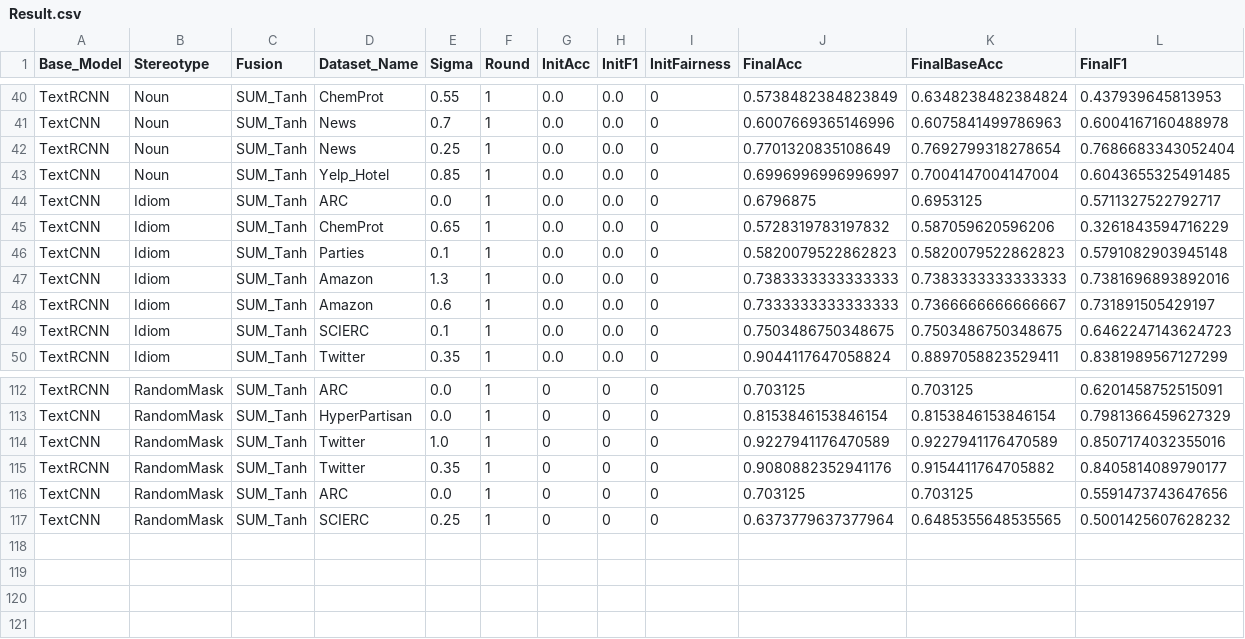
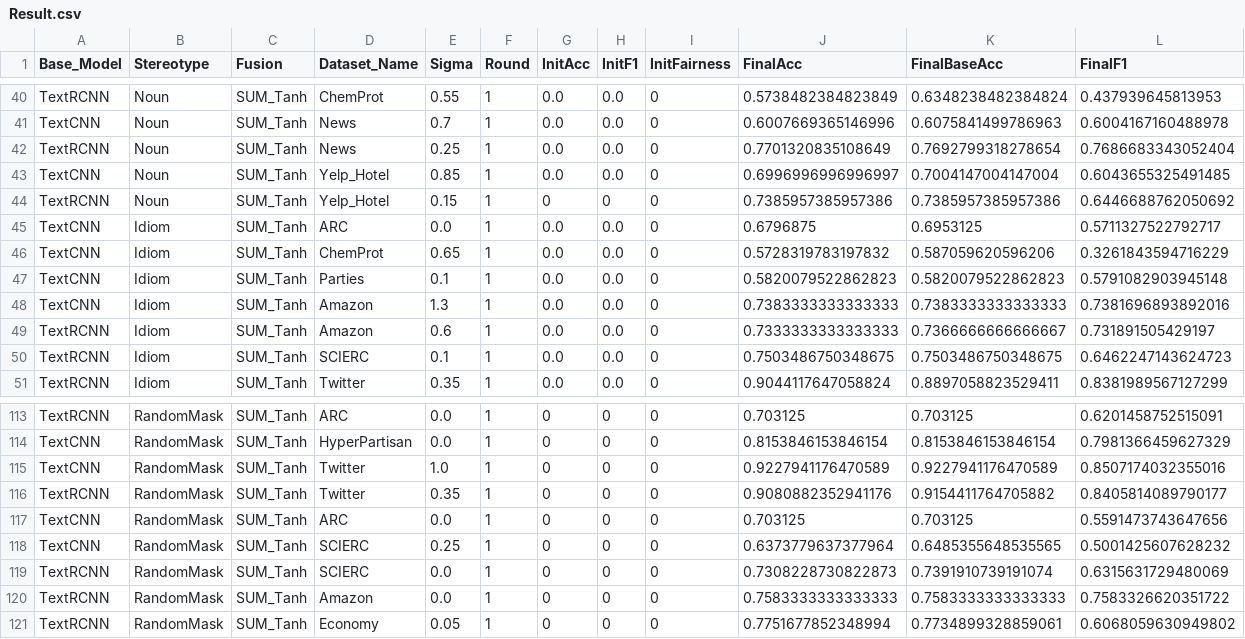
Before and after one commit to vuquocan1987/StereotypeWords, a CSV file: result/csv/Result.csv, drawn as a sheet; only a part is shown, gaps mark what is left out; rows hold the shown columns only; the diff names each change by its address in the sheet, - before the commit and + after, or states it on an @@ line.

Commit message:
merge result

```diff
--- a/result/csv/Result.csv
+++ b/result/csv/Result.csv
+row 44: TextRCNN | Noun | SUM_Tanh | Yelp_Hotel | 0.15 | 1 | 0 | 0 | 0 | 0.7385957385957386 | 0.7385957385957386 | 0.6446688762050692
+row 119: TextRCNN | RandomMask | SUM_Tanh | SCIERC | 0.0 | 1 | 0 | 0 | 0 | 0.7308228730822873 | 0.7391910739191074 | 0.6315631729480069
+row 120: TextRCNN | RandomMask | SUM_Tanh | Amazon | 0.0 | 1 | 0 | 0 | 0 | 0.7583333333333333 | 0.7583333333333333 | 0.7583326620351722
+row 121: TextRCNN | RandomMask | SUM_Tanh | Economy | 0.05 | 1 | 0 | 0 | 0 | 0.7751677852348994 | 0.7734899328859061 | 0.6068059630949802
```
